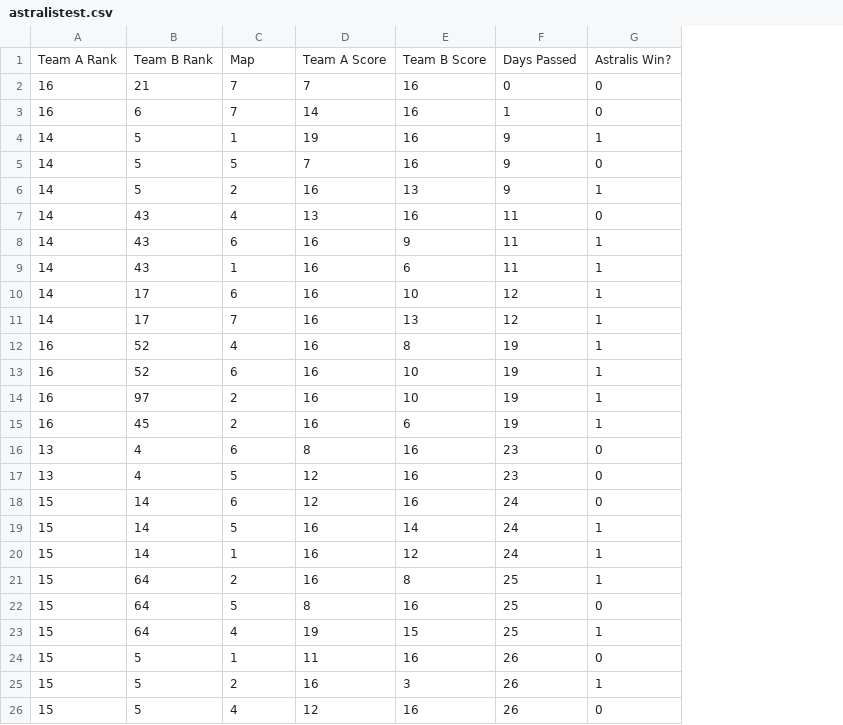
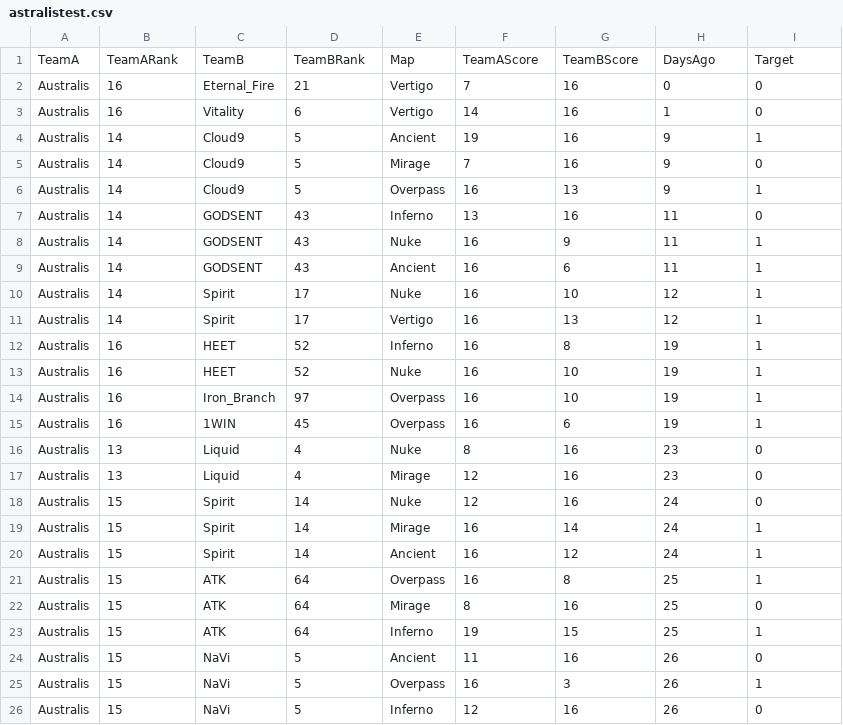
Before and after one commit to jask-aran/CSGO-XGBoost, a CSV file: astralistest.csv, drawn as a sheet; removed rows and columns are numbered as before the commit, all else as after; the diff names each change by its address in the sheet, - before the commit and + after, or states it on an @@ line.

```diff
--- a/astralistest.csv
+++ b/astralistest.csv
+column A, rows 2-26: all Australis
+column C, rows 2-26: Eternal_Fire | Vitality | Cloud9 | Cloud9 | Cloud9 | GODSENT | GODSENT | GODSENT | Spirit | Spirit | HEET | HEET | Iron_Branch | 1WIN | Liquid | Liquid | Spirit | Spirit | Spirit | ATK | ATK | ATK | NaVi | NaVi | NaVi
-row 1: Team A Rank | Team B Rank | Map | Team A Score | Team B Score | Days Passed | Astralis Win?
+row 1: TeamA | TeamARank | TeamB | TeamBRank | Map | TeamAScore | TeamBScore | DaysAgo | Target
-E2:E3: 7
+E2:E3: Vertigo
-E4: 1
+E4: Ancient
-E5: 5
+E5: Mirage
-E6: 2
+E6: Overpass
-E7: 4
+E7: Inferno
-E8: 6
+E8: Nuke
-E9: 1
+E9: Ancient
-E10: 6
+E10: Nuke
-E11: 7
+E11: Vertigo
-E12: 4
+E12: Inferno
-E13: 6
+E13: Nuke
-E14:E15: 2
+E14:E15: Overpass
-E16: 6
+E16: Nuke
-E17: 5
+E17: Mirage
-E18: 6
+E18: Nuke
-E19: 5
+E19: Mirage
-E20: 1
+E20: Ancient
-E21: 2
+E21: Overpass
-E22: 5
+E22: Mirage
-E23: 4
+E23: Inferno
-E24: 1
+E24: Ancient
-E25: 2
+E25: Overpass
-E26: 4
+E26: Inferno
```
Also changed, not shown: 1 other file.
